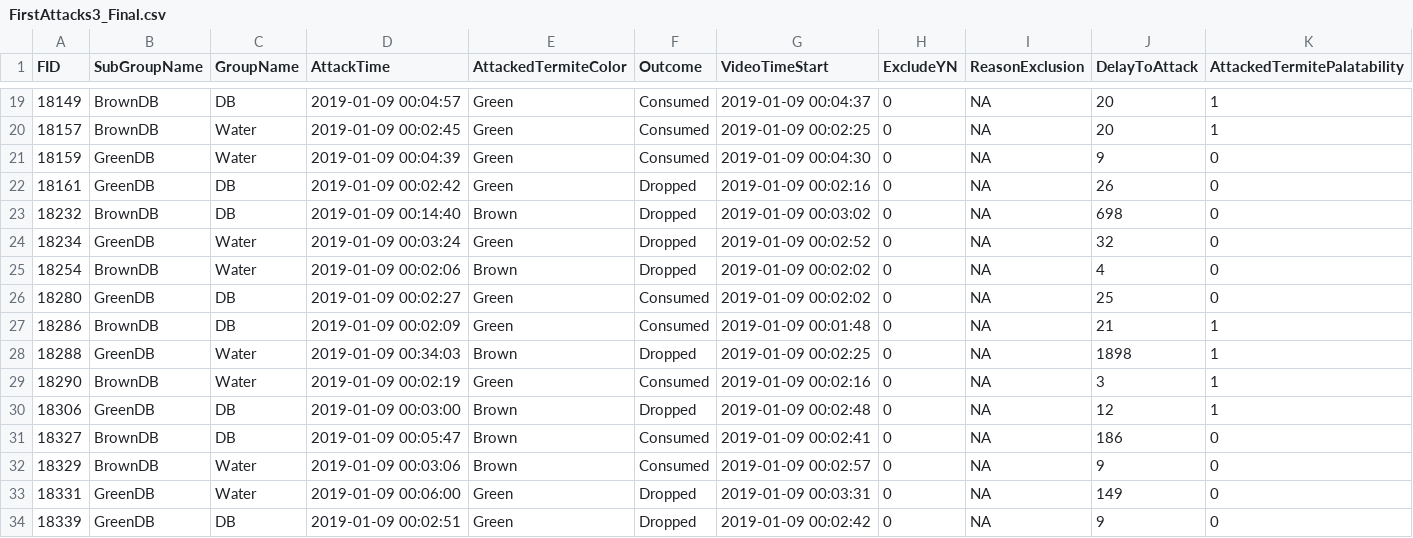
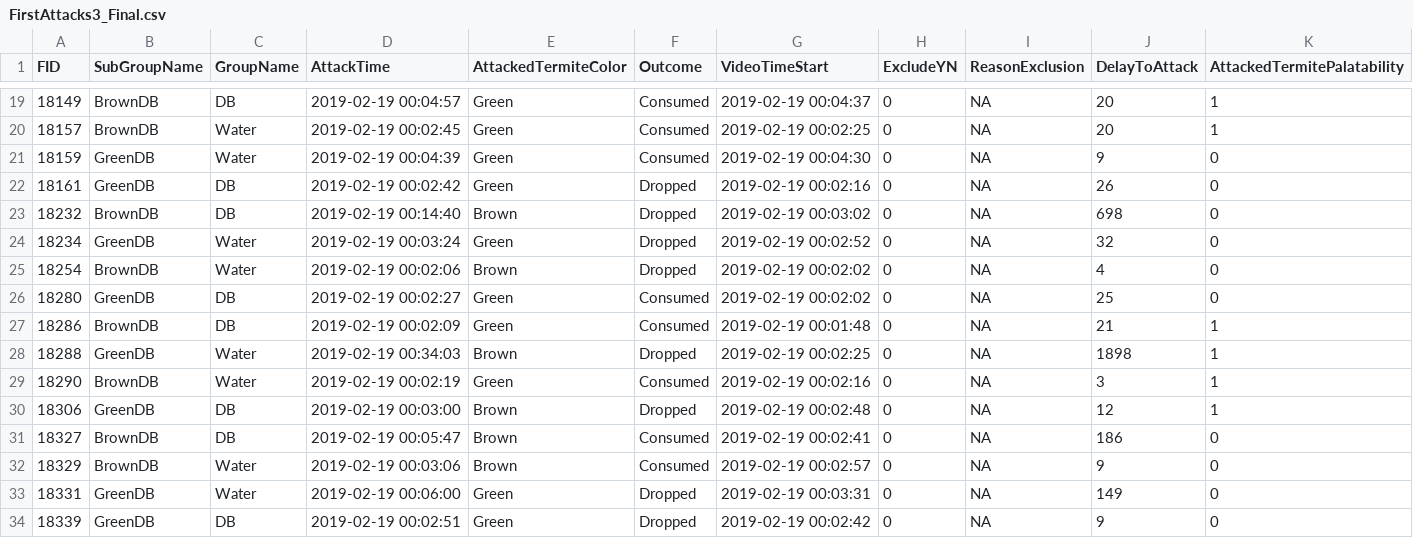
Before and after one commit to MalikaIhle/BitrexInducedUnpalatability, a CSV file: 3_ExtractedData/FirstAttacks/FirstAttacks3_Final.csv, drawn as a sheet; only a part is shown, gaps mark what is left out; the diff covers the shown part only.

```diff
--- a/3_ExtractedData/FirstAttacks/FirstAttacks3_Final.csv
+++ b/3_ExtractedData/FirstAttacks/FirstAttacks3_Final.csv
@@ -19,16 +19,16 @@
-18149,"BrownDB","DB",2019-01-09 00:04:57,"Green","Consumed",2019-01-09 00:04:37,0,NA,20,1
-18157,"BrownDB","Water",2019-01-09 00:02:45,"Green","Consumed",2019-01-09 00:02:25,0,NA,20,1
-18159,"GreenDB","Water",2019-01-09 00:04:39,"Green","Consumed",2019-01-09 00:04:30,0,NA,9,0
-18161,"GreenDB","DB",2019-01-09 00:02:42,"Green","Dropped",2019-01-09 00:02:16,0,NA,26,0
-18232,"BrownDB","DB",2019-01-09 00:14:40,"Brown","Dropped",2019-01-09 00:03:02,0,NA,698,0
-18234,"GreenDB","Water",2019-01-09 00:03:24,"Green","Dropped",2019-01-09 00:02:52,0,NA,32,0
-18254,"BrownDB","Water",2019-01-09 00:02:06,"Brown","Dropped",2019-01-09 00:02:02,0,NA,4,0
-18280,"GreenDB","DB",2019-01-09 00:02:27,"Green","Consumed",2019-01-09 00:02:02,0,NA,25,0
-18286,"BrownDB","DB",2019-01-09 00:02:09,"Green","Consumed",2019-01-09 00:01:48,0,NA,21,1
-18288,"GreenDB","Water",2019-01-09 00:34:03,"Brown","Dropped",2019-01-09 00:02:25,0,NA,1898,1
-18290,"BrownDB","Water",2019-01-09 00:02:19,"Green","Consumed",2019-01-09 00:02:16,0,NA,3,1
-18306,"GreenDB","DB",2019-01-09 00:03:00,"Brown","Dropped",2019-01-09 00:02:48,0,NA,12,1
-18327,"BrownDB","DB",2019-01-09 00:05:47,"Brown","Consumed",2019-01-09 00:02:41,0,NA,186,0
-18329,"BrownDB","Water",2019-01-09 00:03:06,"Brown","Consumed",2019-01-09 00:02:57,0,NA,9,0
-18331,"GreenDB","Water",2019-01-09 00:06:00,"Green","Dropped",2019-01-09 00:03:31,0,NA,149,0
-18339,"GreenDB","DB",2019-01-09 00:02:51,"Green","Dropped",2019-01-09 00:02:42,0,NA,9,0
+18149,"BrownDB","DB",2019-02-19 00:04:57,"Green","Consumed",2019-02-19 00:04:37,0,NA,20,1
+18157,"BrownDB","Water",2019-02-19 00:02:45,"Green","Consumed",2019-02-19 00:02:25,0,NA,20,1
+18159,"GreenDB","Water",2019-02-19 00:04:39,"Green","Consumed",2019-02-19 00:04:30,0,NA,9,0
+18161,"GreenDB","DB",2019-02-19 00:02:42,"Green","Dropped",2019-02-19 00:02:16,0,NA,26,0
+18232,"BrownDB","DB",2019-02-19 00:14:40,"Brown","Dropped",2019-02-19 00:03:02,0,NA,698,0
+18234,"GreenDB","Water",2019-02-19 00:03:24,"Green","Dropped",2019-02-19 00:02:52,0,NA,32,0
+18254,"BrownDB","Water",2019-02-19 00:02:06,"Brown","Dropped",2019-02-19 00:02:02,0,NA,4,0
+18280,"GreenDB","DB",2019-02-19 00:02:27,"Green","Consumed",2019-02-19 00:02:02,0,NA,25,0
+18286,"BrownDB","DB",2019-02-19 00:02:09,"Green","Consumed",2019-02-19 00:01:48,0,NA,21,1
+18288,"GreenDB","Water",2019-02-19 00:34:03,"Brown","Dropped",2019-02-19 00:02:25,0,NA,1898,1
+18290,"BrownDB","Water",2019-02-19 00:02:19,"Green","Consumed",2019-02-19 00:02:16,0,NA,3,1
+18306,"GreenDB","DB",2019-02-19 00:03:00,"Brown","Dropped",2019-02-19 00:02:48,0,NA,12,1
+18327,"BrownDB","DB",2019-02-19 00:05:47,"Brown","Consumed",2019-02-19 00:02:41,0,NA,186,0
+18329,"BrownDB","Water",2019-02-19 00:03:06,"Brown","Consumed",2019-02-19 00:02:57,0,NA,9,0
+18331,"GreenDB","Water",2019-02-19 00:06:00,"Green","Dropped",2019-02-19 00:03:31,0,NA,149,0
+18339,"GreenDB","DB",2019-02-19 00:02:51,"Green","Dropped",2019-02-19 00:02:42,0,NA,9,0
```
Also changed, not shown: 126 edited cells elsewhere in this file, 3_ExtractedData/AllAttacks/AllAttacks3_Final.csv, 3_ExtractedData/FocalAttacks/FocalTermiteAttack3_Final.csv.
